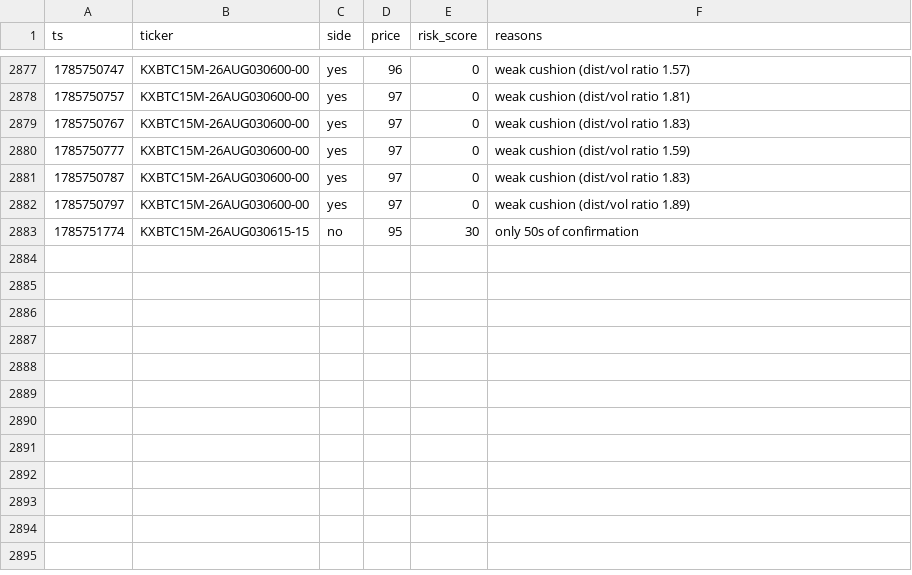
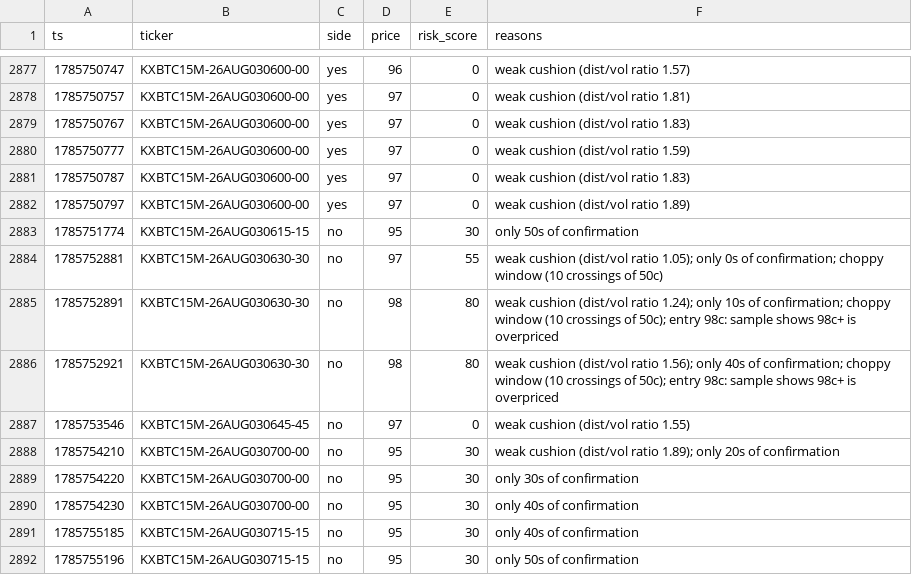
Before and after one commit to Ricachika/kalshi-logs, a CSV file: no_trade_log.csv, drawn as a sheet; only a part is shown, gaps mark what is left out.

```diff
--- a/no_trade_log.csv
+++ b/no_trade_log.csv
@@ -2883 +2883,10 @@ ts,ticker,side,price,risk_score,reasons
 1785751774,KXBTC15M-26AUG030615-15,no,95,30,only 50s of confirmation
+1785752881,KXBTC15M-26AUG030630-30,no,97,55,weak cushion (dist/vol ratio 1.05); only 0s of confirmation; choppy window (10 crossings of 50c)
+1785752891,KXBTC15M-26AUG030630-30,no,98,80,weak cushion (dist/vol ratio 1.24); only 10s of confirmation; choppy window (10 crossings of 50c); entry 98c: sample shows 98c+ is overpriced
+1785752921,KXBTC15M-26AUG030630-30,no,98,80,weak cushion (dist/vol ratio 1.56); only 40s of confirmation; choppy window (10 crossings of 50c); entry 98c: sample shows 98c+ is overpriced
+1785753546,KXBTC15M-26AUG030645-45,no,97,0,weak cushion (dist/vol ratio 1.55)
+1785754210,KXBTC15M-26AUG030700-00,no,95,30,weak cushion (dist/vol ratio 1.89); only 20s of confirmation
+1785754220,KXBTC15M-26AUG030700-00,no,95,30,only 30s of confirmation
+1785754230,KXBTC15M-26AUG030700-00,no,95,30,only 40s of confirmation
+1785755185,KXBTC15M-26AUG030715-15,no,95,30,only 40s of confirmation
+1785755196,KXBTC15M-26AUG030715-15,no,95,30,only 50s of confirmation
```
Also changed, not shown: paper_trades.csv, 1 other file.
